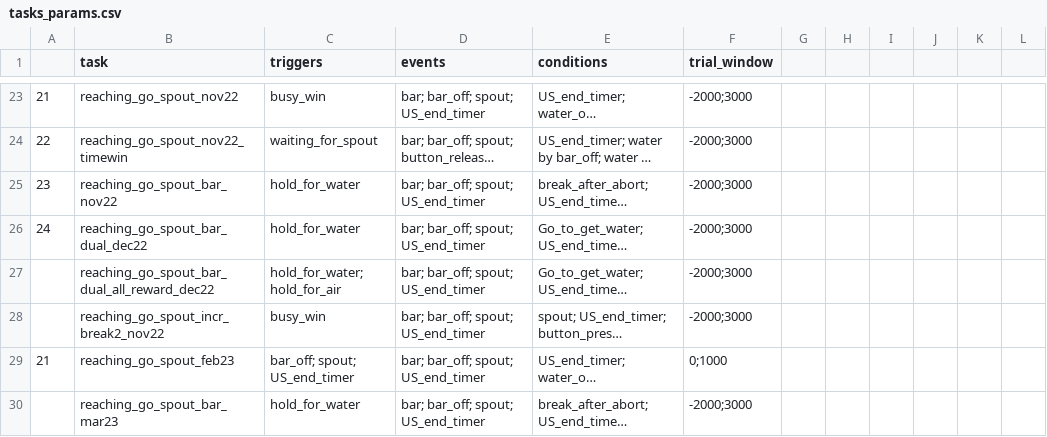
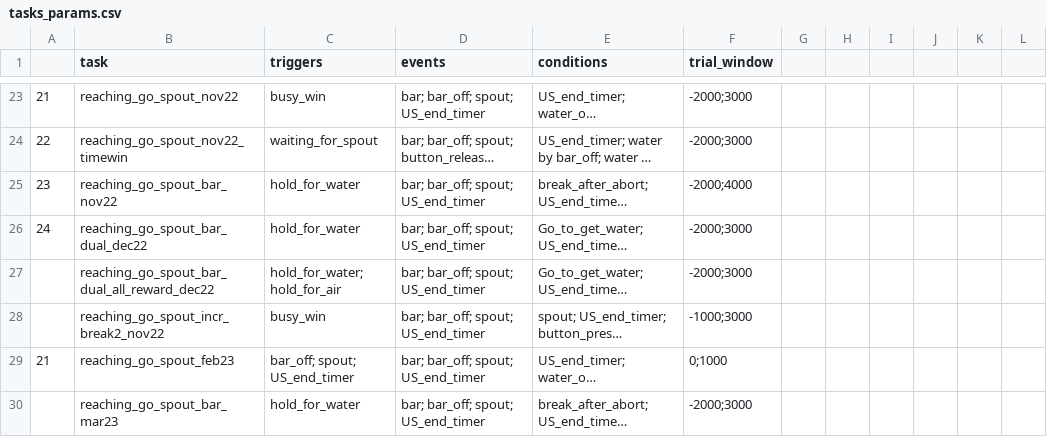
Before and after one commit to juliencarponcy/trialexp, a CSV file: params/tasks_params.csv, drawn as a sheet; only a part is shown, gaps mark what is left out; long unchanged cells end in …; the diff names each change by its address in the sheet, - before the commit and + after, or states it on an @@ line.

Commit message:
add new trial_come

```diff
--- a/params/tasks_params.csv
+++ b/params/tasks_params.csv
-F25 (trial_window): -2000;3000
+F25 (trial_window): -2000;4000
-F28 (trial_window): -2000;3000
+F28 (trial_window): -1000;3000
```
Also changed, not shown: 3 other files.
